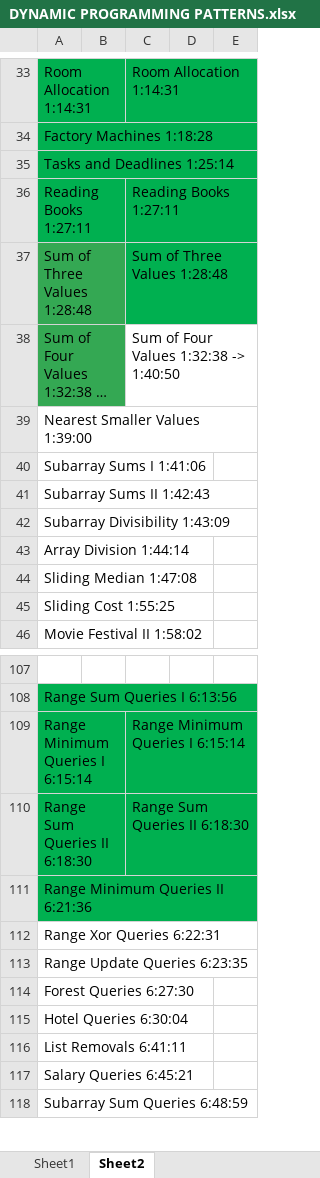
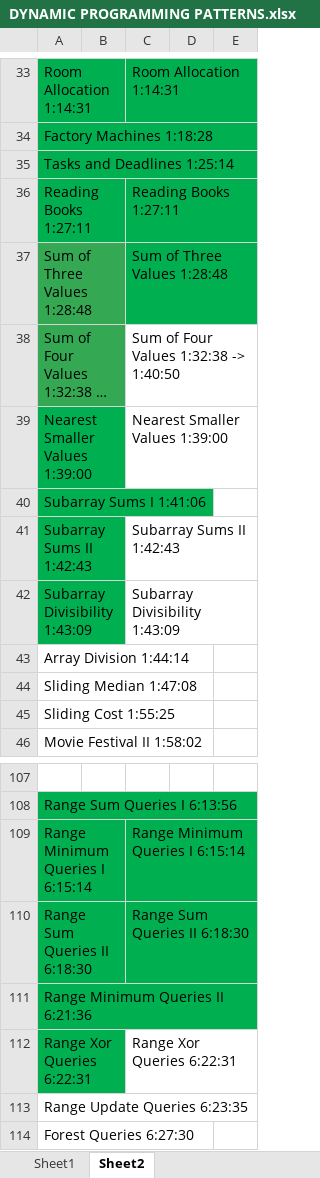
Before and after one commit to andrew-canada/gomoku, an Excel workbook: c++/DYNAMIC PROGRAMMING PATTERNS.xlsx, sheet Sheet2, drawn as a sheet; only a part is shown, gaps mark what is left out; the shorter side is filled out with more unchanged rows; long unchanged cells end in …; values as stored, in another font and other column widths than the file's, no borders; the diff names each change by its address in the sheet, - before the commit and + after, or states it on an @@ line.

```diff
--- a/c++/DYNAMIC PROGRAMMING PATTERNS.xlsx (sheet Sheet2)
+++ b/c++/DYNAMIC PROGRAMMING PATTERNS.xlsx (sheet Sheet2)
-A39:A42 fill: none
+A39:A42 fill: #00B050
-C39: (empty)
+C39: Nearest Smaller Values 1:39:00
-C41: (empty)
+C41: Subarray Sums II 1:42:43
-C42: (empty)
+C42: Subarray Divisibility 1:43:09
-A112 fill: none
+A112 fill: #00B050
-C112: (empty)
+C112: Range Xor Queries 6:22:31
```
Also changed, not shown: 8 other files.
